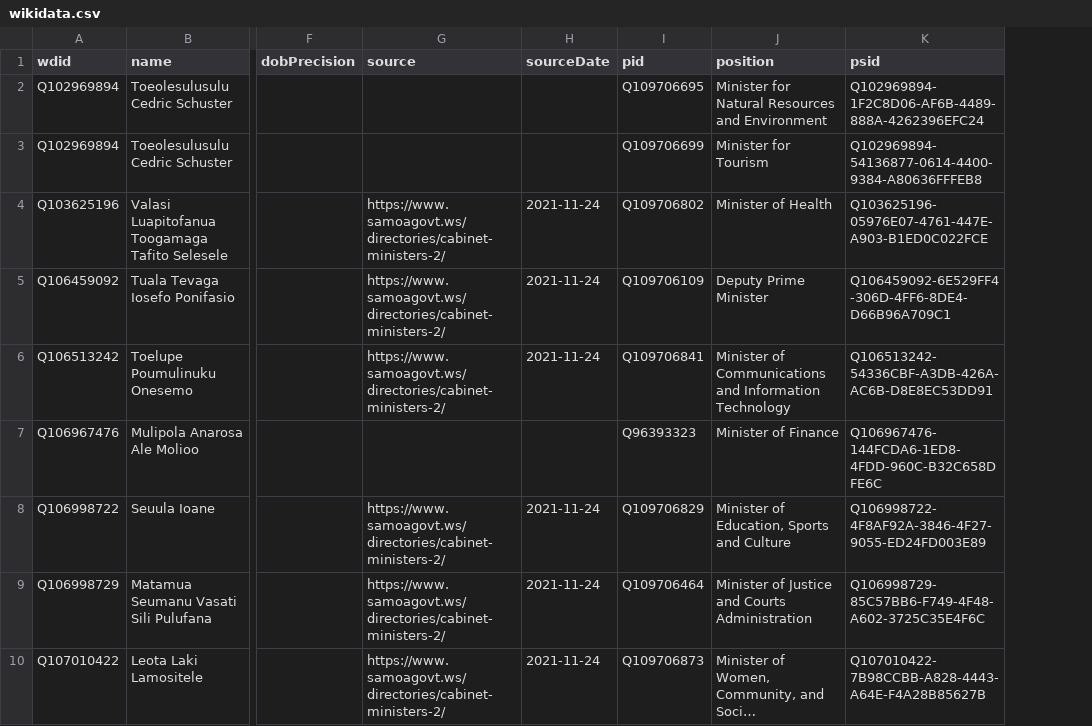
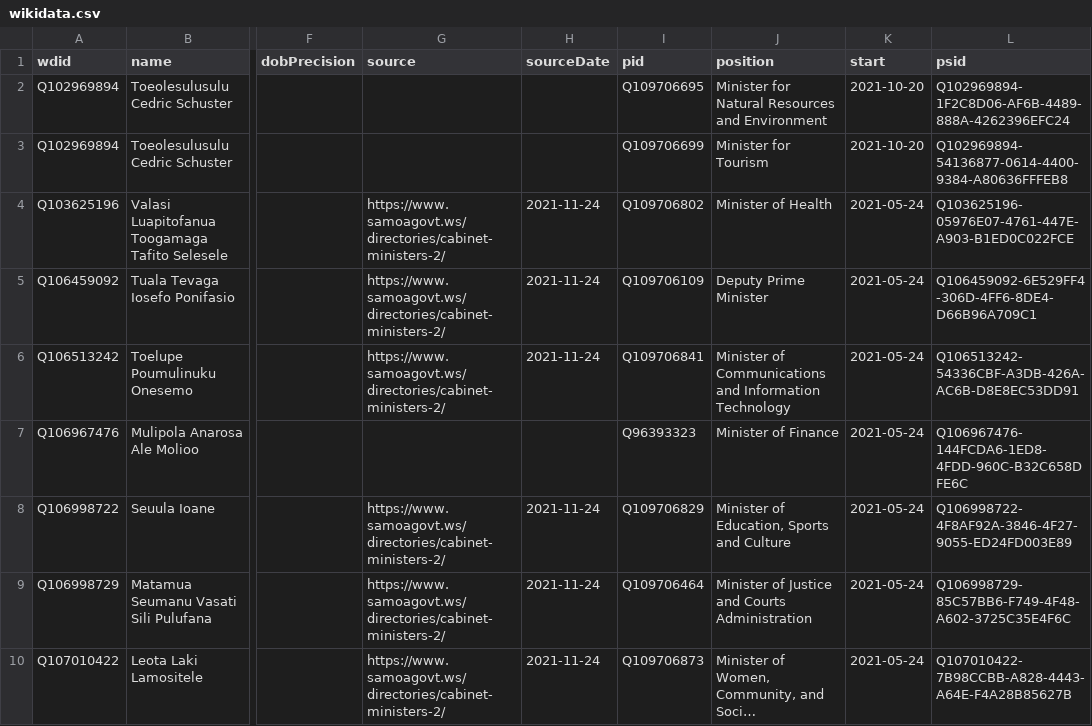
Before and after one commit to every-politician-scrapers/samoa-ministers, a CSV file: data/wikidata.csv, drawn as a sheet; only a part is shown, gaps mark what is left out; long unchanged cells end in …; the diff names each change by its address in the sheet, - before the commit and + after, or states it on an @@ line.

Commit message:
Compare external sources to Wikidata

```diff
--- a/data/wikidata.csv
+++ b/data/wikidata.csv
+column K (start), rows 2-10: 2021-10-20 | 2021-10-20 | 2021-05-24 | 2021-05-24 | 2021-05-24 | 2021-05-24 | 2021-05-24 | 2021-05-24 | 2021-05-24
```
